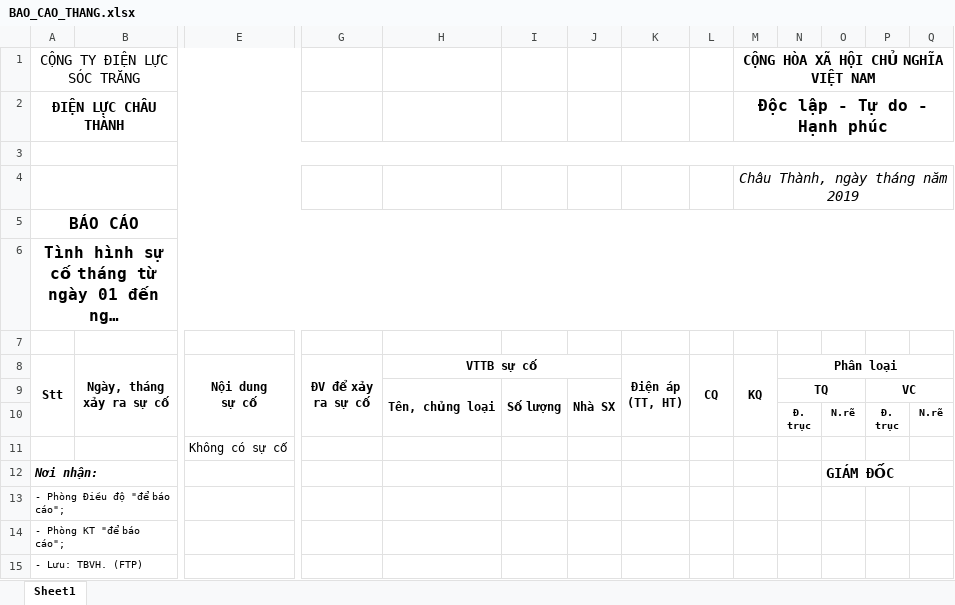
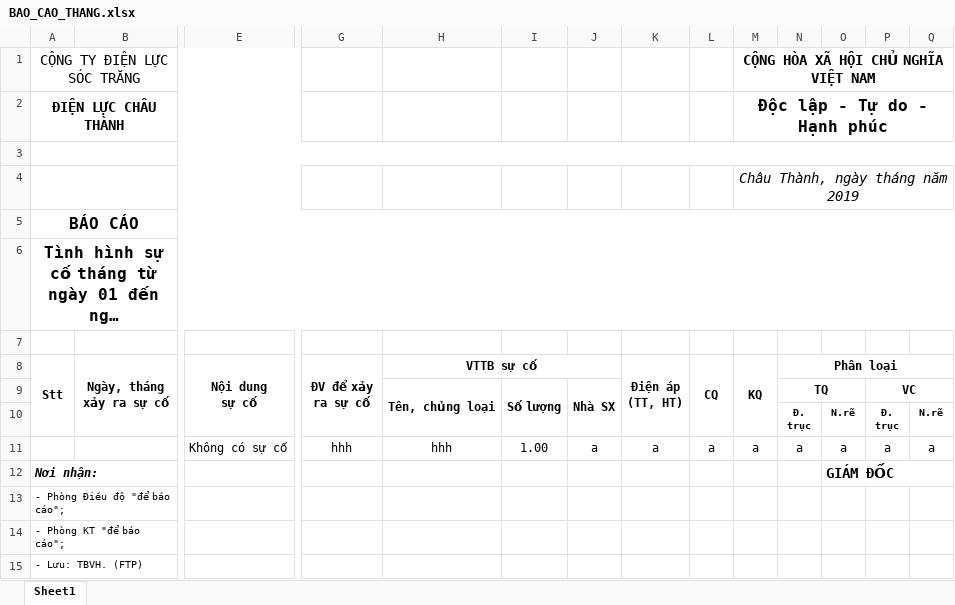
Before and after one commit to ThanhVu93/QLSC, an Excel workbook: QuanLySuCo_2018_11_08/3-Coding/code/DesktopModules/QLSC/bieumau/BAO_CAO_THANG.xlsx, sheet Sheet1, drawn as a sheet; only a part is shown, gaps mark what is left out; long unchanged cells end in …; values as stored, in another font and other column widths than the file's, no borders; charts and pictures not drawn; removed rows and columns are numbered as before the commit, all else as after; rows hold the shown columns only; the diff names each change by its address in the sheet, - before the commit and + after, or states it on an @@ line.

```diff
--- a/QuanLySuCo_2018_11_08/3-Coding/code/DesktopModules/QLSC/bieumau/BAO_CAO_THANG.xlsx (sheet Sheet1)
+++ b/QuanLySuCo_2018_11_08/3-Coding/code/DesktopModules/QLSC/bieumau/BAO_CAO_THANG.xlsx (sheet Sheet1)
-row 11:  |  | Không có sự cố
+row 11:  |  | Không có sự cố | hhh | hhh | 1.00 | a | a | a | a | a | a | a | a
```
Also changed, not shown: 49 other files.
